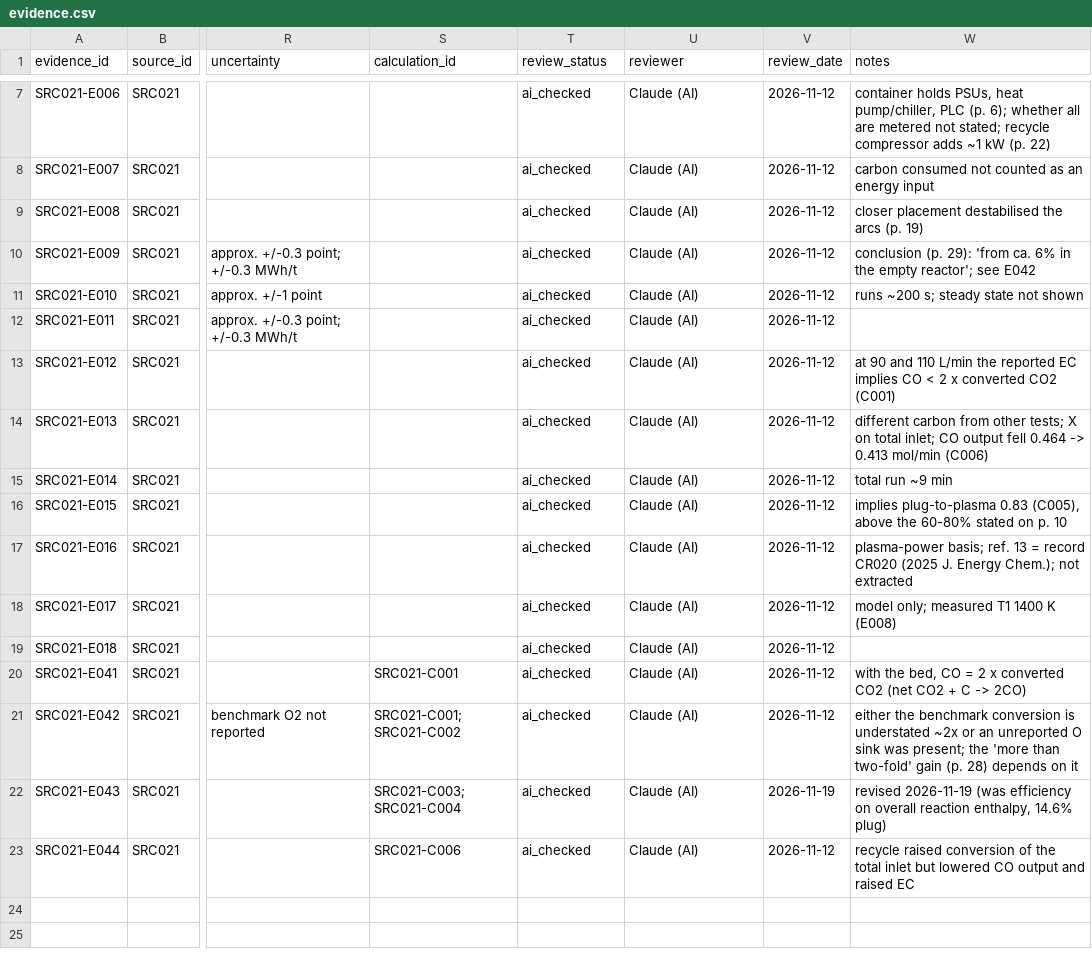
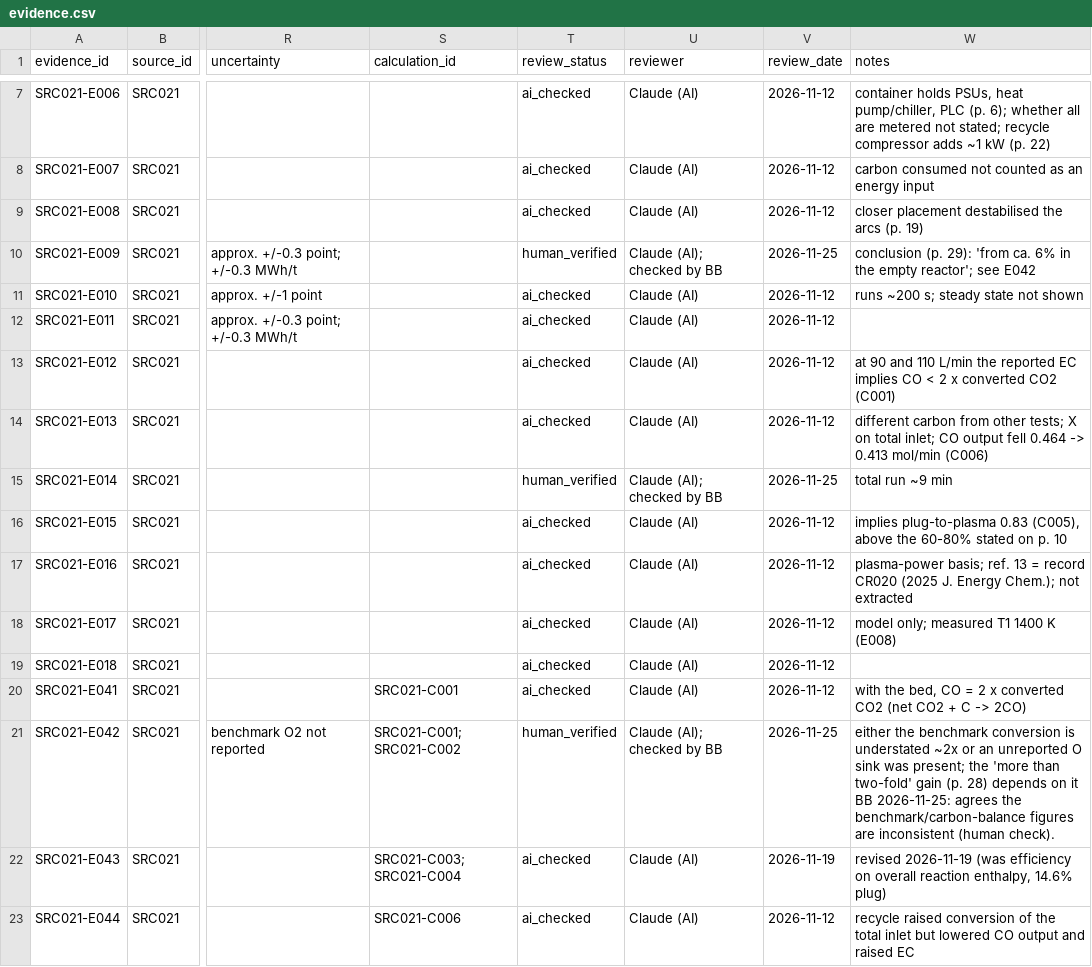
Before and after one commit to bulfinb/plasma-power-supply-constraints, a CSV file: literature_co2_splitting/Bryssinck_RCE_2025_GA_Pilot_CO2/outputs/evidence.csv, drawn as a sheet; only a part is shown, gaps mark what is left out; the diff names each change by its address in the sheet, - before the commit and + after, or states it on an @@ line.

```diff
--- a/literature_co2_splitting/Bryssinck_RCE_2025_GA_Pilot_CO2/outputs/evidence.csv
+++ b/literature_co2_splitting/Bryssinck_RCE_2025_GA_Pilot_CO2/outputs/evidence.csv
-T10 (review_status): ai_checked
+T10 (review_status): human_verified
-U10 (reviewer): Claude (AI)
+U10 (reviewer): Claude (AI); checked by BB
-V10 (review_date): 2026-11-12
+V10 (review_date): 2026-11-25
-T15 (review_status): ai_checked
+T15 (review_status): human_verified
-U15 (reviewer): Claude (AI)
+U15 (reviewer): Claude (AI); checked by BB
-V15 (review_date): 2026-11-12
+V15 (review_date): 2026-11-25
-T21 (review_status): ai_checked
+T21 (review_status): human_verified
-U21 (reviewer): Claude (AI)
+U21 (reviewer): Claude (AI); checked by BB
-V21 (review_date): 2026-11-12
+V21 (review_date): 2026-11-25
-W21 (notes): …on it
+W21 (notes): …on it BB 2026-11-25: agrees the benchmark/carbon-balance figures are inconsistent (human check).
```
Also changed, not shown: human_checks/summary.csv, literature_co2_splitting/Hecimovic_JCOU_2024_MW_vs_Electrolysis/outputs/evidence.csv, 8 other files.
